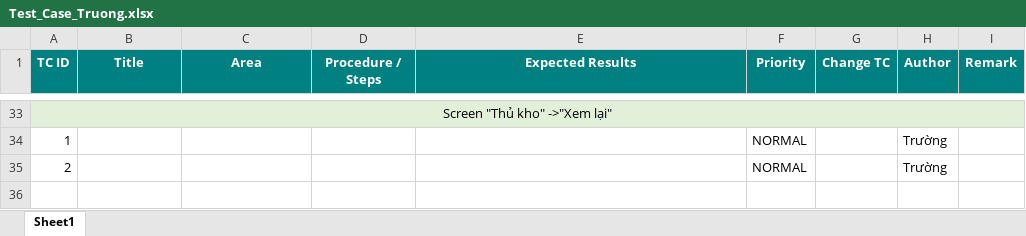
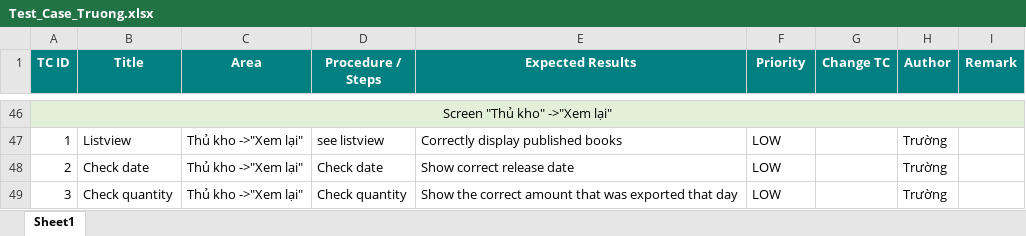
Before and after one commit to hatmitliti/Selling-book-store, an Excel workbook: report/Test case/Test_Case_Truong.xlsx, sheet Sheet1, drawn as a sheet; only a part is shown, gaps mark what is left out; values as stored, in another font and other column widths than the file's, no borders; addresses are those after the commit; the diff covers the shown part only; the diff names each change by its address in the sheet, - before the commit and + after, or states it on an @@ line.

```diff
--- a/report/Test case/Test_Case_Truong.xlsx (sheet Sheet1)
+++ b/report/Test case/Test_Case_Truong.xlsx (sheet Sheet1)
-B47 (Title): (empty)
+B47 (Title): Listview
-C47:C48 (Area): (empty)
+C47:C48 (Area): Thủ kho ->"Xem lại"
-D47 (Procedure / Steps): (empty)
+D47 (Procedure / Steps): see listview
-E47 (Expected Results): (empty)
+E47 (Expected Results): Correctly display published books
-F47:F48 (Priority): NORMAL
+F47:F48 (Priority): LOW
-B48 (Title): (empty)
+B48 (Title): Check date
-D48 (Procedure / Steps): (empty)
+D48 (Procedure / Steps): Check date
-E48 (Expected Results): (empty)
+E48 (Expected Results): Show correct release date
+row 49: 3 | Check quantity | Thủ kho ->"Xem lại" | Check quantity | Show the correct amount that was exported that day | LOW |  | Trường
```
Also changed, not shown: 14 added rows, 1 removed row and 74 edited cells elsewhere in this sheet, 10 other files.
